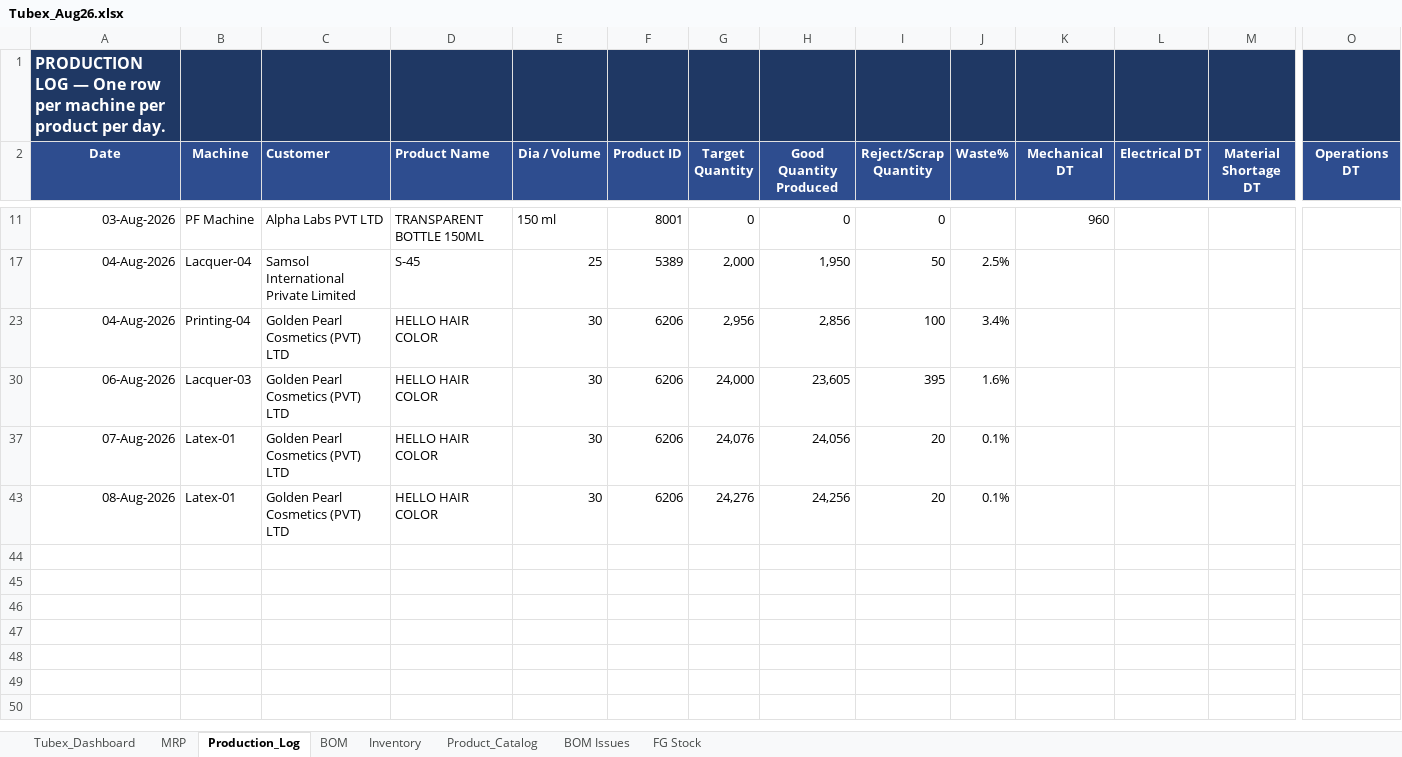
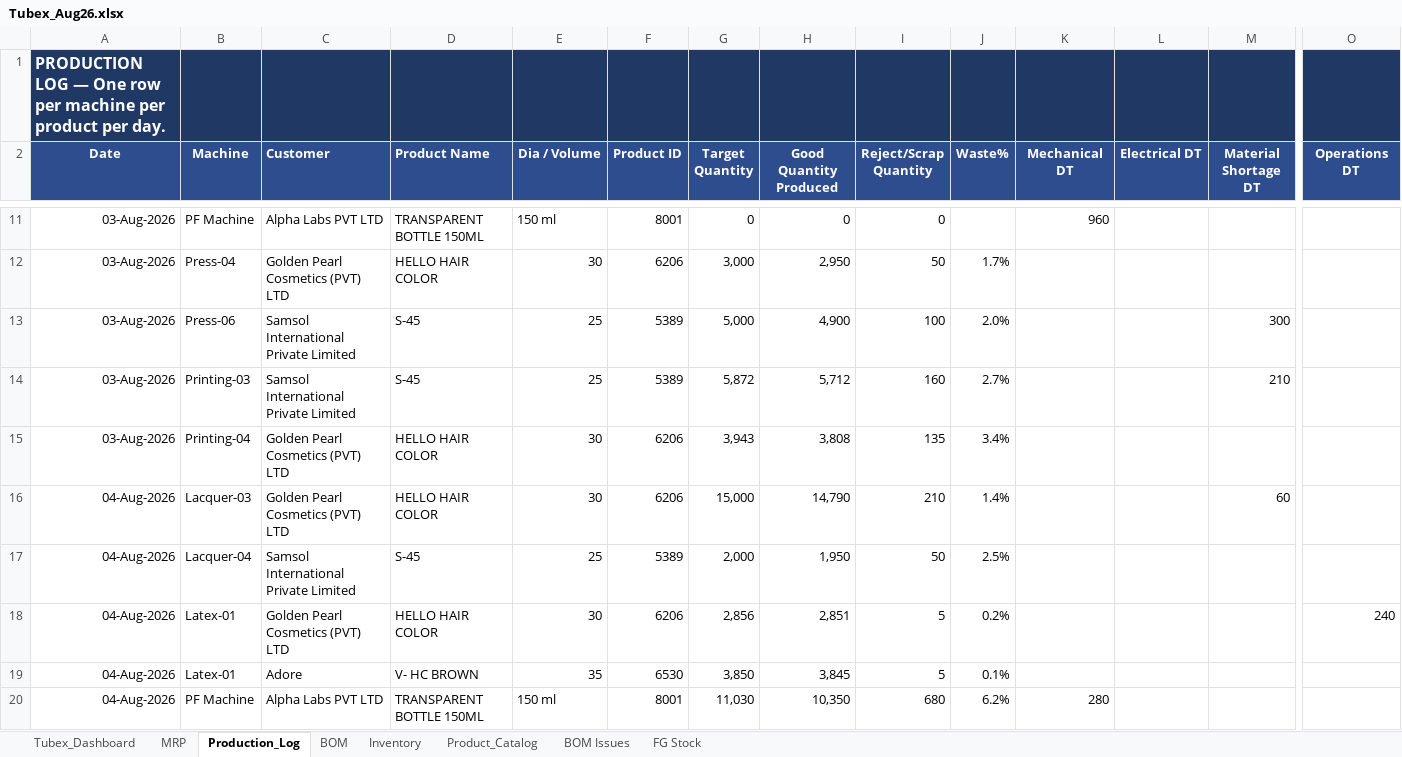
Before and after one commit to ckndr/alpha-containers, an Excel workbook: Tubex_Aug26.xlsx, sheet Production_Log, drawn as a sheet; only a part is shown, gaps mark what is left out; the shorter side is filled out with more unchanged rows; values as stored, in another font and other column widths than the file's, no borders; rows hold the shown columns only; the diff covers the shown part only; the diff names each change by its address in the sheet, - before the commit and + after, or states it on an @@ line.

```diff
--- a/Tubex_Aug26.xlsx (sheet Production_Log)
+++ b/Tubex_Aug26.xlsx (sheet Production_Log)
@@ row 12 unhidden: 03-Aug-2026 | Press-04 | Golden Pearl Cosmetics (PVT) LTD | HELLO HAIR COLOR | 30 | 6206 | 3,000 | 2,950 | 50 | 1.7% @@
@@ row 13 unhidden: 03-Aug-2026 | Press-06 | Samsol International Private Limited | S-45 | 25 | 5389 | 5,000 | 4,900 | 100 | 2.0% |  |  | 300 @@
@@ row 14 unhidden: 03-Aug-2026 | Printing-03 | Samsol International Private Limited | S-45 | 25 | 5389 | 5,872 | 5,712 | 160 | 2.7% |  |  | 210 @@
@@ row 15 unhidden: 03-Aug-2026 | Printing-04 | Golden Pearl Cosmetics (PVT) LTD | HELLO HAIR COLOR | 30 | 6206 | 3,943 | 3,808 | 135 | 3.4% @@
@@ row 16 unhidden: 04-Aug-2026 | Lacquer-03 | Golden Pearl Cosmetics (PVT) LTD | HELLO HAIR COLOR | 30 | 6206 | 15,000 | 14,790 | 210 | 1.4% |  |  | 60 @@
@@ row 18 unhidden: 04-Aug-2026 | Latex-01 | Golden Pearl Cosmetics (PVT) LTD | HELLO HAIR COLOR | 30 | 6206 | 2,856 | 2,851 | 5 | 0.2% |  |  |  | 240 @@
@@ row 19 unhidden: 04-Aug-2026 | Latex-01 | Adore | V- HC BROWN | 35 | 6530 | 3,850 | 3,845 | 5 | 0.1% @@
@@ row 20 unhidden: 04-Aug-2026 | PF Machine | Alpha Labs PVT LTD | TRANSPARENT BOTTLE 150ML | 150 ml | 8001 | 11,030 | 10,350 | 680 | 6.2% | 280 @@
```
Also changed, not shown: 31 hidden or unhidden rows elsewhere in this sheet, sheet Inventory, sheet MRP, sheet Tubex_Dashboard, hidden cells, 4 other files.
